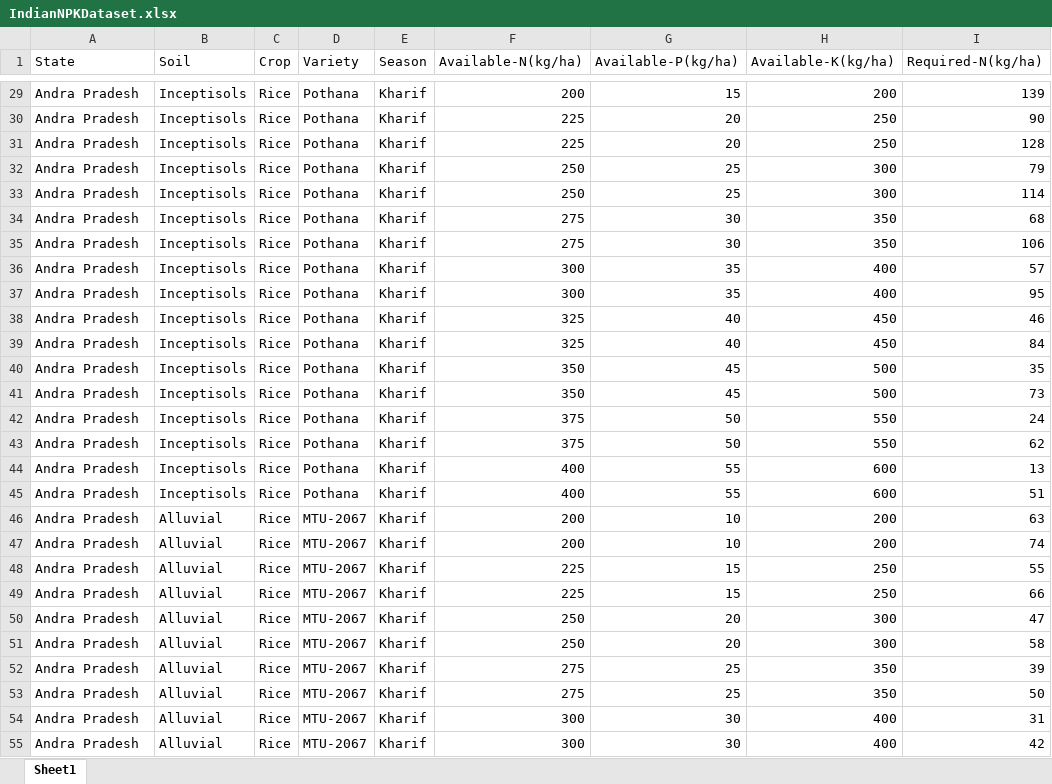
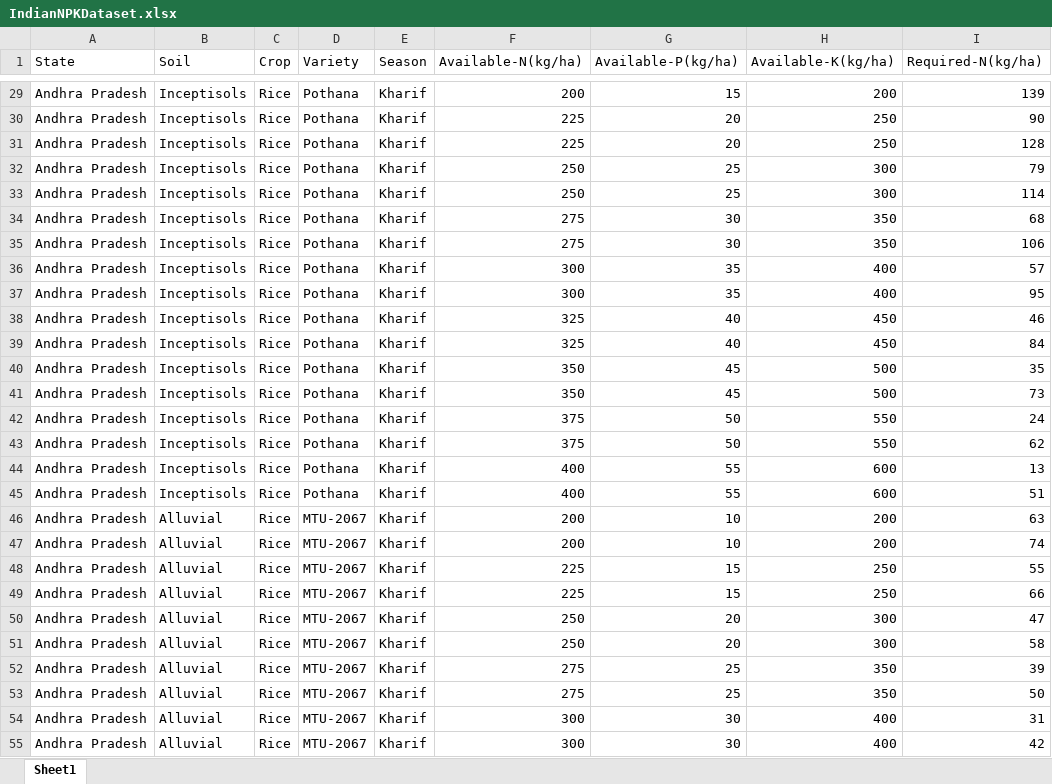
Before and after one commit to Catastrophe101/Ksetrapati-FarmMaestro, an Excel workbook: DataExtraction/IndianNPKDataset.xlsx, sheet Sheet1, drawn as a sheet; only a part is shown, gaps mark what is left out; values as stored, in another font and other column widths than the file's, no cell formats; the diff covers the shown part only; the diff names each change by its address in the sheet, - before the commit and + after, or states it on an @@ line.

```diff
--- a/DataExtraction/IndianNPKDataset.xlsx (sheet Sheet1)
+++ b/DataExtraction/IndianNPKDataset.xlsx (sheet Sheet1)
-A29:A55 (State): Andra Pradesh
+A29:A55 (State): Andhra Pradesh
```
Also changed, not shown: 262 edited cells elsewhere in this sheet, cell formats.
